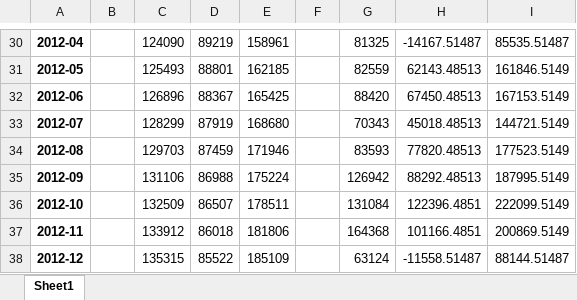
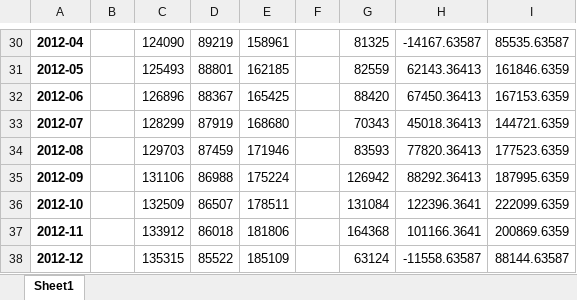
Before and after one commit to fredgi123/1-e-commerce-project, an Excel workbook: Milestone-1-Project/forecasts.xlsx, sheet Sheet1, drawn as a sheet; only a part is shown, gaps mark what is left out; values as stored, in another font and other column widths than the file's, no borders; the diff covers the shown part only; the diff names each change by its address in the sheet, - before the commit and + after, or states it on an @@ line.

```diff
--- a/Milestone-1-Project/forecasts.xlsx (sheet Sheet1)
+++ b/Milestone-1-Project/forecasts.xlsx (sheet Sheet1)
-H30: -14167.51487
+H30: -14167.63587
-I30: 85535.51487
+I30: 85535.63587
-H31: 62143.48513
+H31: 62143.36413
-I31: 161846.5149
+I31: 161846.6359
-H32: 67450.48513
+H32: 67450.36413
-I32: 167153.5149
+I32: 167153.6359
-H33: 45018.48513
+H33: 45018.36413
-I33: 144721.5149
+I33: 144721.6359
-H34: 77820.48513
+H34: 77820.36413
-I34: 177523.5149
+I34: 177523.6359
-H35: 88292.48513
+H35: 88292.36413
-I35: 187995.5149
+I35: 187995.6359
-H36: 122396.4851
+H36: 122396.3641
-I36: 222099.5149
+I36: 222099.6359
-H37: 101166.4851
+H37: 101166.3641
-I37: 200869.5149
+I37: 200869.6359
-H38: -11558.51487
+H38: -11558.63587
-I38: 88144.51487
+I38: 88144.63587
```
Also changed, not shown: 32 edited cells elsewhere in this sheet, Milestone-1-Project/data_macro.xlsx, 2 other files.
